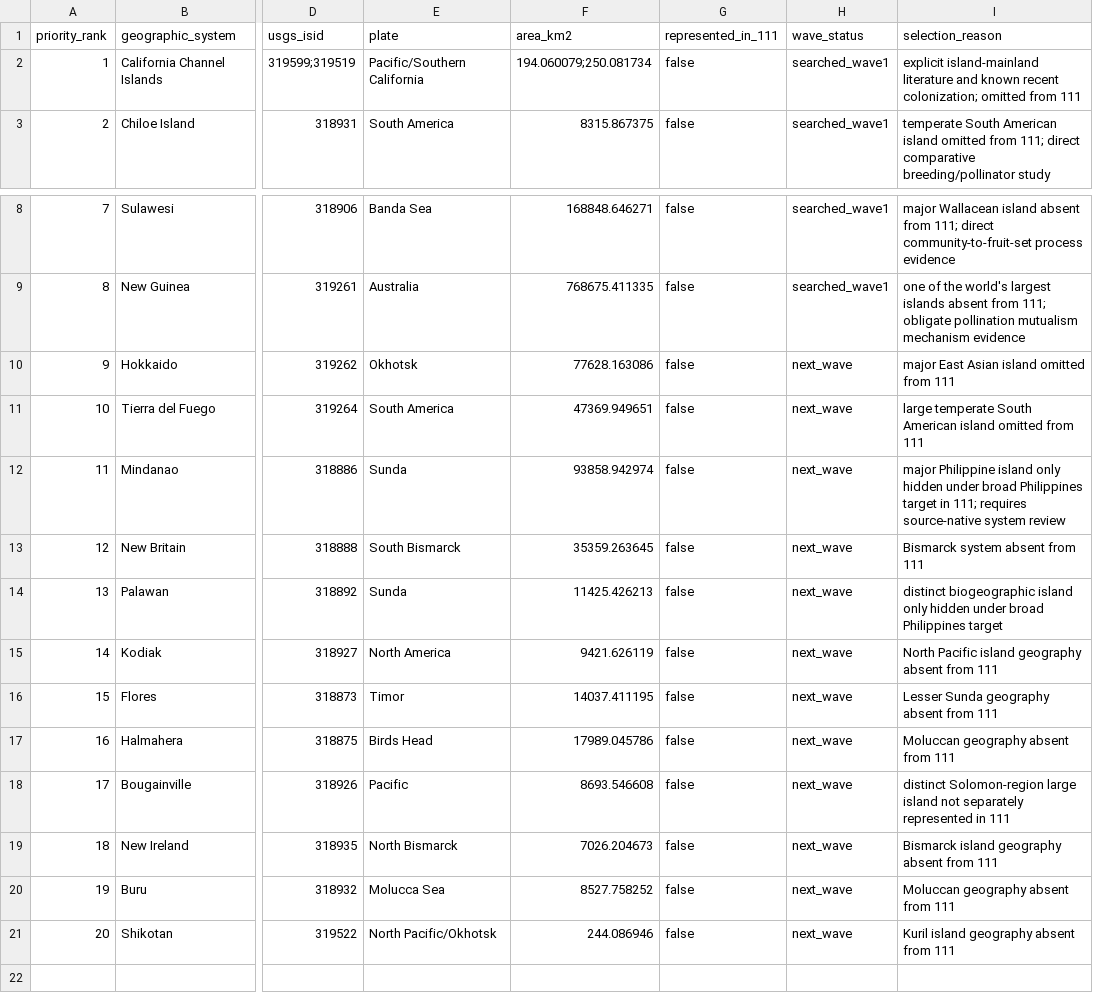
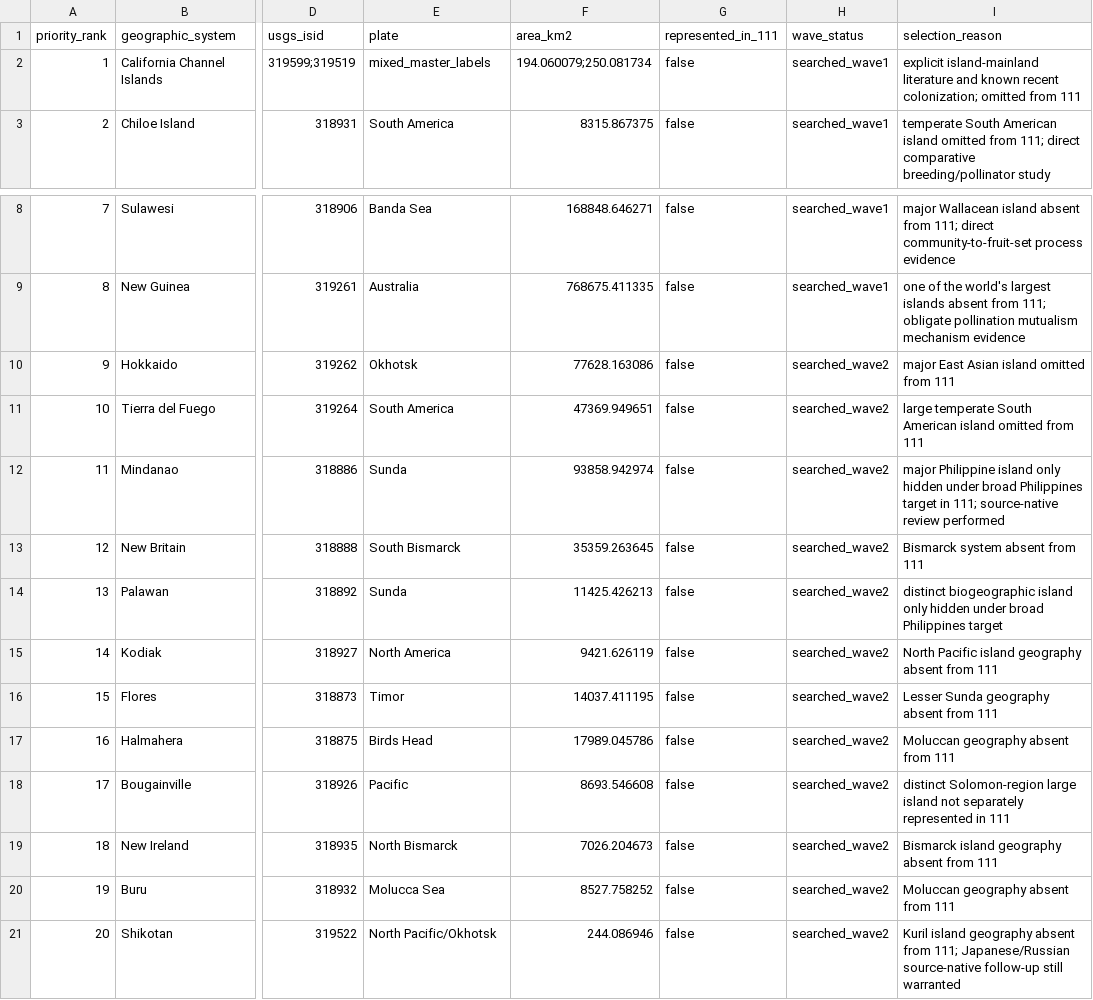
Before and after one commit to zuizui0223/izu-core, a CSV file: data/design/chapter2_global_island_master_priority_systems_20260906.csv, drawn as a sheet; only a part is shown, gaps mark what is left out; the diff names each change by its address in the sheet, - before the commit and + after, or states it on an @@ line.

Commit message:
Close first 20 global-master geography gaps through wave 2

```diff
--- a/data/design/chapter2_global_island_master_priority_systems_20260906.csv
+++ b/data/design/chapter2_global_island_master_priority_systems_20260906.csv
-E2 (plate): Pacific/Southern California
+E2 (plate): mixed_master_labels
-H10:H21 (wave_status): next_wave
+H10:H21 (wave_status): searched_wave2
-I12 (selection_reason): …in 111; requires source-native system review
+I12 (selection_reason): …in 111; source-native review performed
-I21 (selection_reason): …absent from 111
+I21 (selection_reason): …absent from 111; Japanese/Russian source-native follow-up still warranted
```
